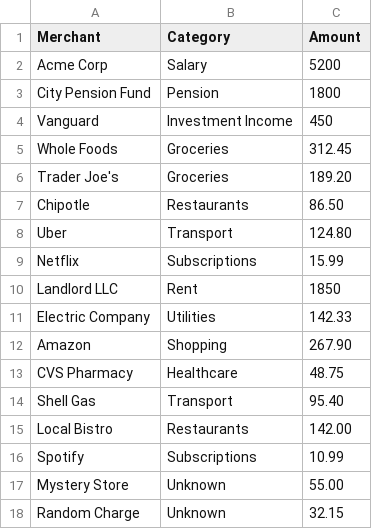
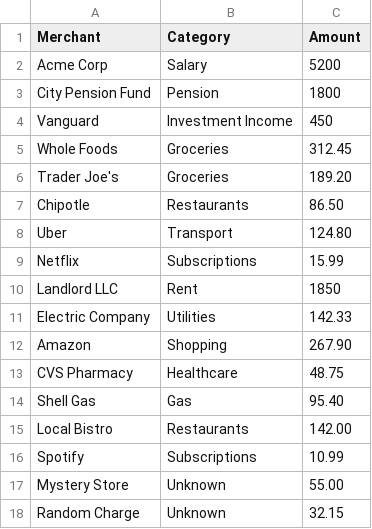
Before and after one commit to vakhtine/cost-income-analyzer, a CSV file: frontend/public/sample_transactions.csv, drawn as a sheet.

```diff
--- a/frontend/public/sample_transactions.csv
+++ b/frontend/public/sample_transactions.csv
@@ -13,3 +13,3 @@ Amazon,Shopping,267.90
 CVS Pharmacy,Healthcare,48.75
-Shell Gas,Transport,95.40
+Shell Gas,Gas,95.40
 Local Bistro,Restaurants,142.00
```
Also changed, not shown: 33 other files.
